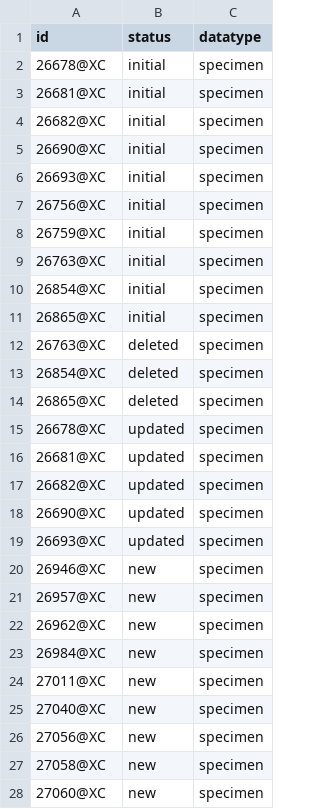
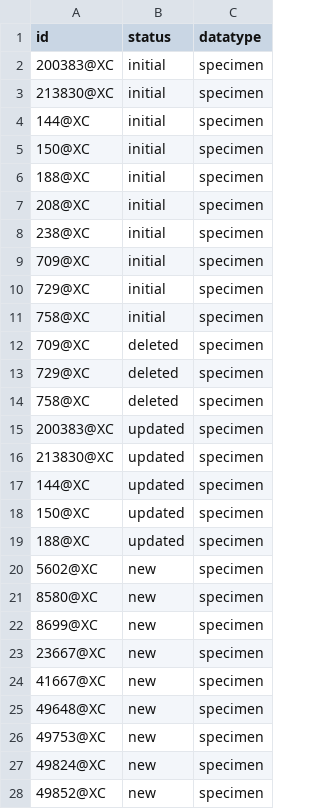
Before and after one commit to naturalis/nba-brondata-testsets, a TSV file: importstraat/1_test/ids.tsv, drawn as a sheet; only a part is shown; the diff covers the shown part only.

```diff
--- a/importstraat/1_test/ids.tsv
+++ b/importstraat/1_test/ids.tsv
@@ -1,28 +1,28 @@
 id	status	datatype
-26678@XC	initial	specimen
-26681@XC	initial	specimen
-26682@XC	initial	specimen
-26690@XC	initial	specimen
-26693@XC	initial	specimen
-26756@XC	initial	specimen
-26759@XC	initial	specimen
-26763@XC	initial	specimen
-26854@XC	initial	specimen
-26865@XC	initial	specimen
-26763@XC	deleted	specimen
-26854@XC	deleted	specimen
-26865@XC	deleted	specimen
-26678@XC	updated	specimen
-26681@XC	updated	specimen
-26682@XC	updated	specimen
-26690@XC	updated	specimen
-26693@XC	updated	specimen
-26946@XC	new	specimen
-26957@XC	new	specimen
-26962@XC	new	specimen
-26984@XC	new	specimen
-27011@XC	new	specimen
-27040@XC	new	specimen
-27056@XC	new	specimen
-27058@XC	new	specimen
-27060@XC	new	specimen
+200383@XC	initial	specimen
+213830@XC	initial	specimen
+144@XC	initial	specimen
+150@XC	initial	specimen
+188@XC	initial	specimen
+208@XC	initial	specimen
+238@XC	initial	specimen
+709@XC	initial	specimen
+729@XC	initial	specimen
+758@XC	initial	specimen
+709@XC	deleted	specimen
+729@XC	deleted	specimen
+758@XC	deleted	specimen
+200383@XC	updated	specimen
+213830@XC	updated	specimen
+144@XC	updated	specimen
+150@XC	updated	specimen
+188@XC	updated	specimen
+5602@XC	new	specimen
+8580@XC	new	specimen
+8699@XC	new	specimen
+23667@XC	new	specimen
+41667@XC	new	specimen
+49648@XC	new	specimen
+49753@XC	new	specimen
+49824@XC	new	specimen
+49852@XC	new	specimen
```
Also changed, not shown: 44 edited cells elsewhere in this file, importstraat/2_test/ids.tsv, importstraat/3_test/ids.tsv, 45 other files.
